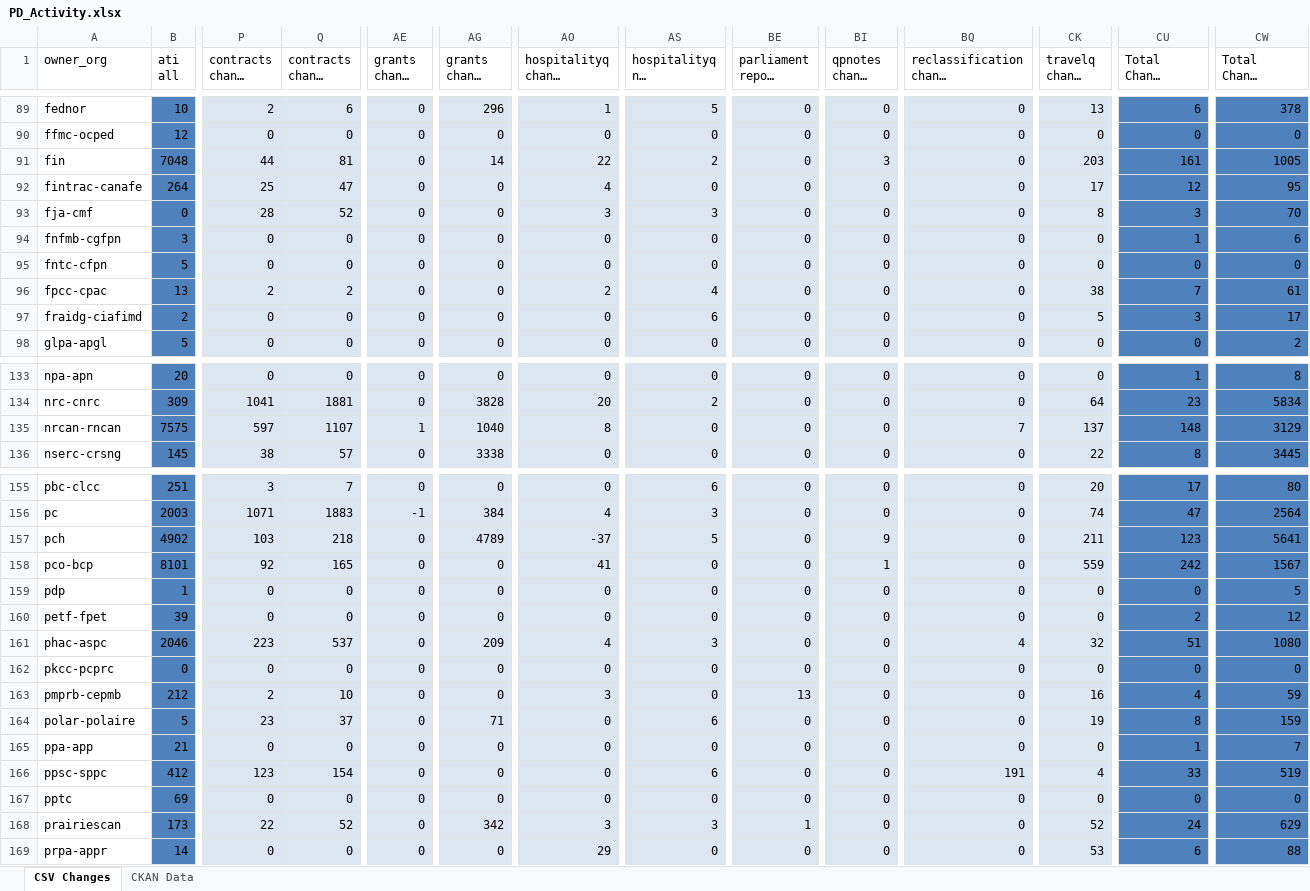
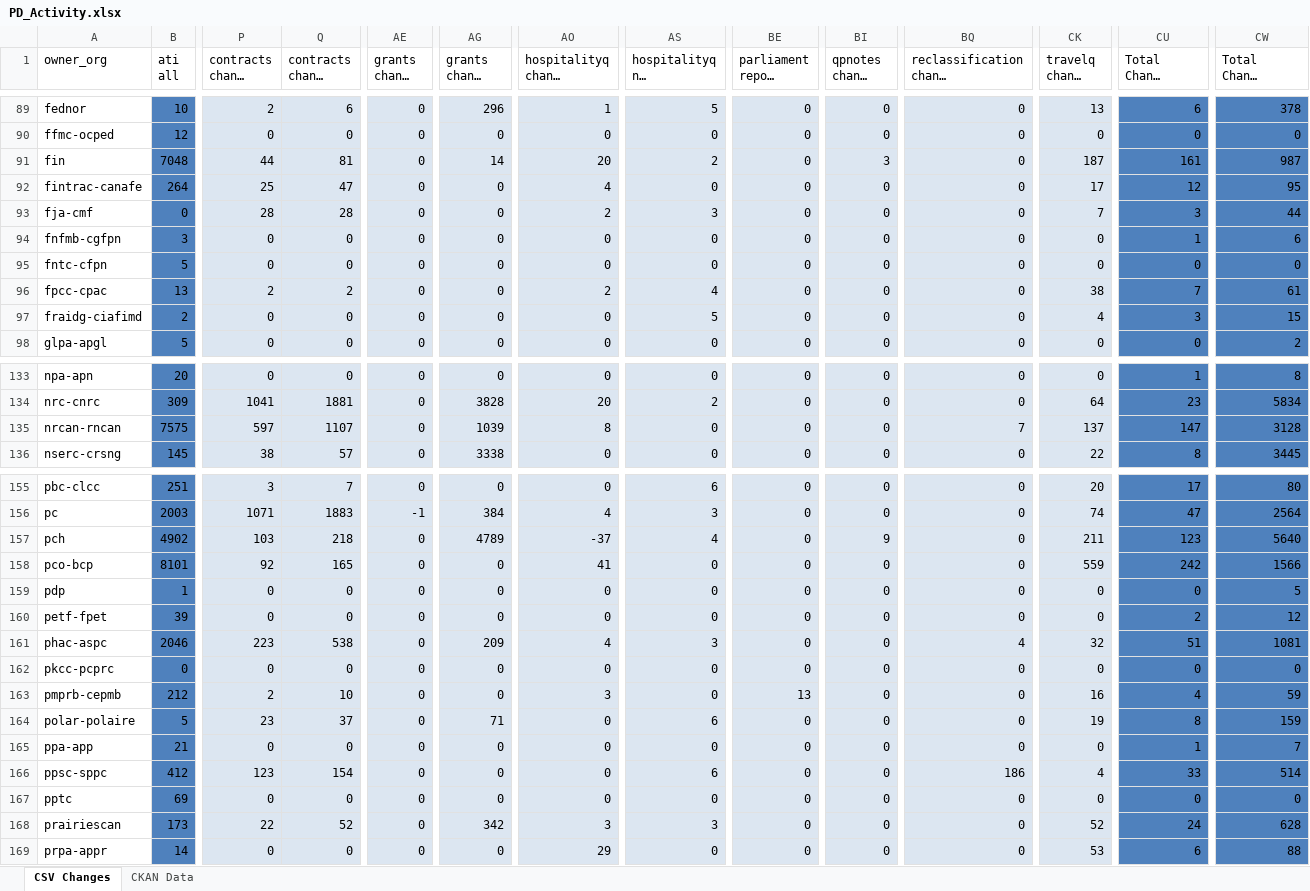
Before and after one commit to open-data/analytics-corporate-reporting, an Excel workbook: PD_CHANGES_RPT/PD_Activity.xlsx, sheet CSV Changes, drawn as a sheet; only a part is shown, gaps mark what is left out; long unchanged cells end in …; values as stored, in another font and other column widths than the file's, no borders; the diff covers the shown part only; the diff names each change by its address in the sheet, - before the commit and + after, or states it on an @@ line.

```diff
--- a/PD_CHANGES_RPT/PD_Activity.xlsx (sheet CSV Changes)
+++ b/PD_CHANGES_RPT/PD_Activity.xlsx (sheet CSV Changes)
-AO91 (hospitalityq change 6-months): 22
+AO91 (hospitalityq change 6-months): 20
-CK91 (travelq change 6-months): 203
+CK91 (travelq change 6-months): 187
-CW91 (Total Change 6-months): 1005
+CW91 (Total Change 6-months): 987
-Q93 (contracts change 6-months): 52
+Q93 (contracts change 6-months): 28
-AO93 (hospitalityq change 6-months): 3
+AO93 (hospitalityq change 6-months): 2
-CK93 (travelq change 6-months): 8
+CK93 (travelq change 6-months): 7
-CW93 (Total Change 6-months): 70
+CW93 (Total Change 6-months): 44
-AS97 (hospitalityq nil change 6-months): 6
+AS97 (hospitalityq nil change 6-months): 5
-CK97 (travelq change 6-months): 5
+CK97 (travelq change 6-months): 4
-CW97 (Total Change 6-months): 17
+CW97 (Total Change 6-months): 15
-AE135 (grants change 30-days): 1
+AE135 (grants change 30-days): 0
-AG135 (grants change 6-months): 1040
+AG135 (grants change 6-months): 1039
-CU135 (Total Change 30-days): 148
+CU135 (Total Change 30-days): 147
-CW135 (Total Change 6-months): 3129
+CW135 (Total Change 6-months): 3128
-AS157 (hospitalityq nil change 6-months): 5
+AS157 (hospitalityq nil change 6-months): 4
-CW157 (Total Change 6-months): 5641
+CW157 (Total Change 6-months): 5640
-BI158 (qpnotes change 6-months): 1
+BI158 (qpnotes change 6-months): 0
-CW158 (Total Change 6-months): 1567
+CW158 (Total Change 6-months): 1566
-Q161 (contracts change 6-months): 537
+Q161 (contracts change 6-months): 538
-CW161 (Total Change 6-months): 1080
+CW161 (Total Change 6-months): 1081
-BQ166 (reclassification change 6-months): 191
+BQ166 (reclassification change 6-months): 186
-CW166 (Total Change 6-months): 519
+CW166 (Total Change 6-months): 514
-BE168: 1
+BE168: 0
-CW168 (Total Change 6-months): 629
+CW168 (Total Change 6-months): 628
```
Also changed, not shown: 38 edited cells elsewhere in this sheet, 1 other file.
